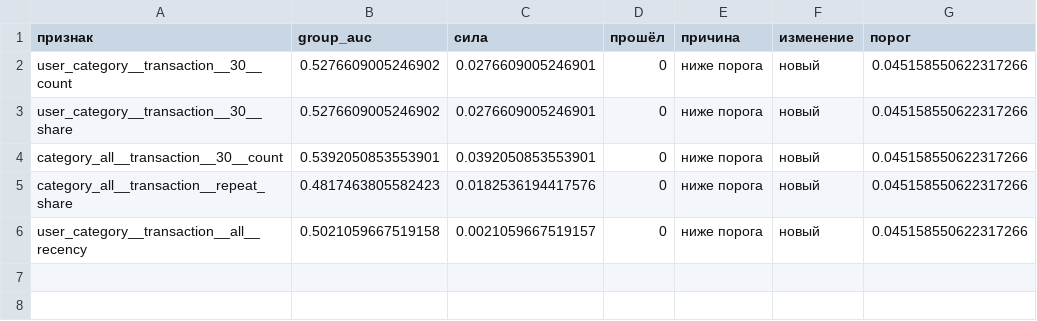
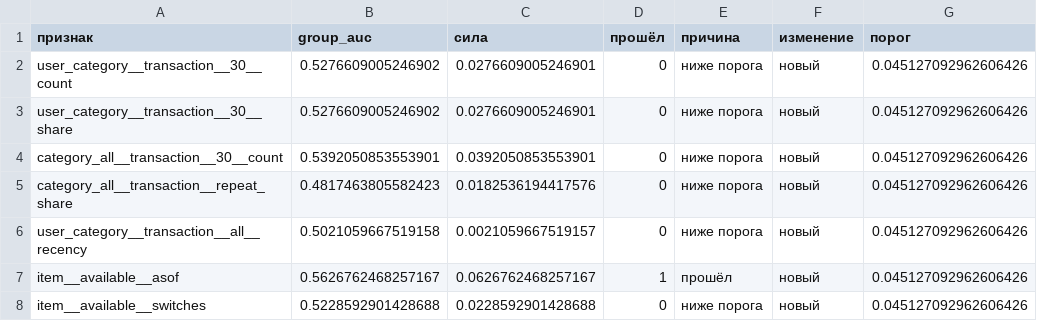
Before and after one commit to Emp1o/tlab_features, a CSV file: report/category_selection_diff.csv, drawn as a sheet.

```diff
--- a/report/category_selection_diff.csv
+++ b/report/category_selection_diff.csv
@@ -1,6 +1,8 @@
 признак,group_auc,сила,прошёл,причина,изменение,порог
-user_category__transaction__30__count,0.5276609005246902,0.0276609005246901,0,ниже порога,новый,0.045158550622317266
-user_category__transaction__30__share,0.5276609005246902,0.0276609005246901,0,ниже порога,новый,0.045158550622317266
-category_all__transaction__30__count,0.5392050853553901,0.0392050853553901,0,ниже порога,новый,0.045158550622317266
-category_all__transaction__repeat_share,0.4817463805582423,0.0182536194417576,0,ниже порога,новый,0.045158550622317266
-user_category__transaction__all__recency,0.5021059667519158,0.0021059667519157,0,ниже порога,новый,0.045158550622317266
+user_category__transaction__30__count,0.5276609005246902,0.0276609005246901,0,ниже порога,новый,0.045127092962606426
+user_category__transaction__30__share,0.5276609005246902,0.0276609005246901,0,ниже порога,новый,0.045127092962606426
+category_all__transaction__30__count,0.5392050853553901,0.0392050853553901,0,ниже порога,новый,0.045127092962606426
+category_all__transaction__repeat_share,0.4817463805582423,0.0182536194417576,0,ниже порога,новый,0.045127092962606426
+user_category__transaction__all__recency,0.5021059667519158,0.0021059667519157,0,ниже порога,новый,0.045127092962606426
+item__available__asof,0.5626762468257167,0.0626762468257167,1,прошёл,новый,0.045127092962606426
+item__available__switches,0.5228592901428688,0.0228592901428688,0,ниже порога,новый,0.045127092962606426
```
Also changed, not shown: report/feature_selection.csv, 6 other files.
